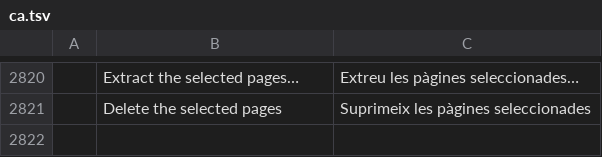
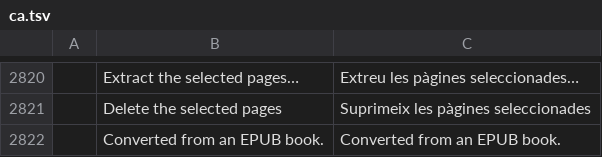
Before and after one commit to regendorf-ux/pdfcraft, a TSV file: crates/ui-egui/src/i18n/ca.tsv, drawn as a sheet; only a part is shown, gaps mark what is left out; the diff names each change by its address in the sheet, - before the commit and + after, or states it on an @@ line.

```diff
--- a/crates/ui-egui/src/i18n/ca.tsv
+++ b/crates/ui-egui/src/i18n/ca.tsv
+row 2822:  | Converted from an EPUB book. | Converted from an EPUB book.
```
Also changed, not shown: crates/ui-egui/src/i18n/fi.tsv, crates/ui-egui/src/i18n/hi.tsv, 6 other files.
